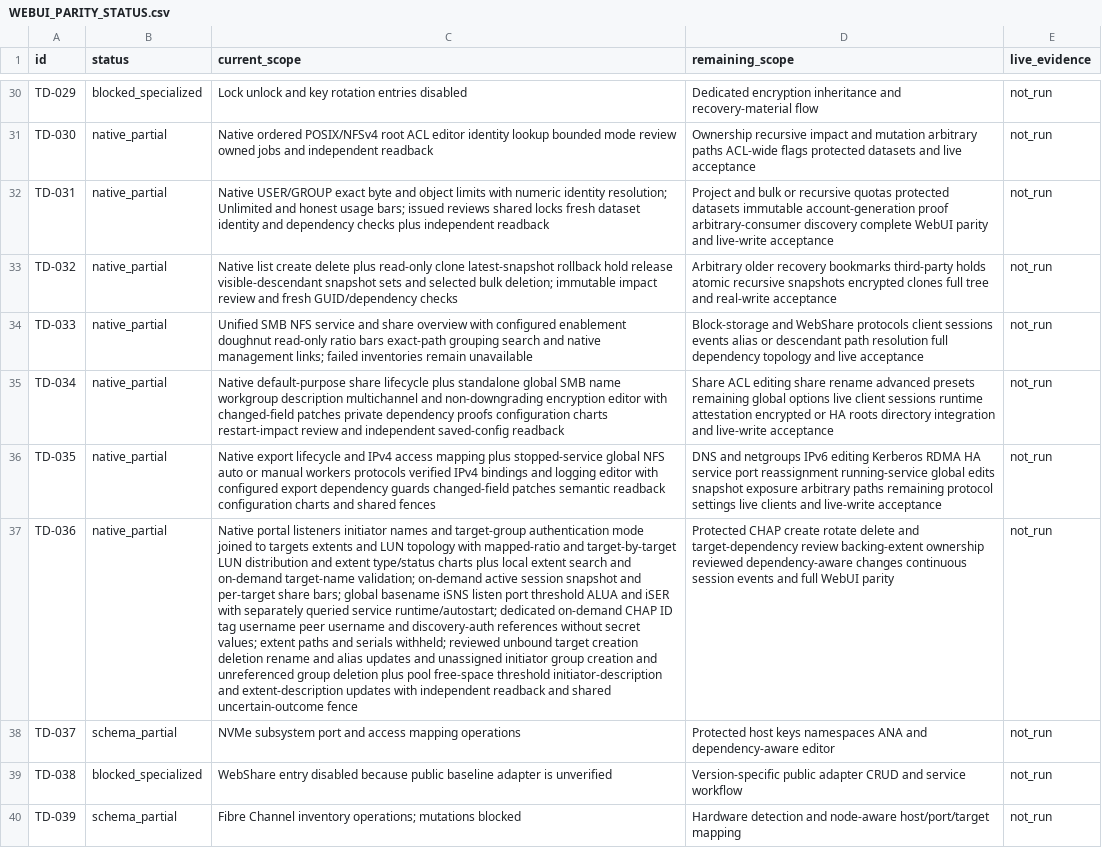
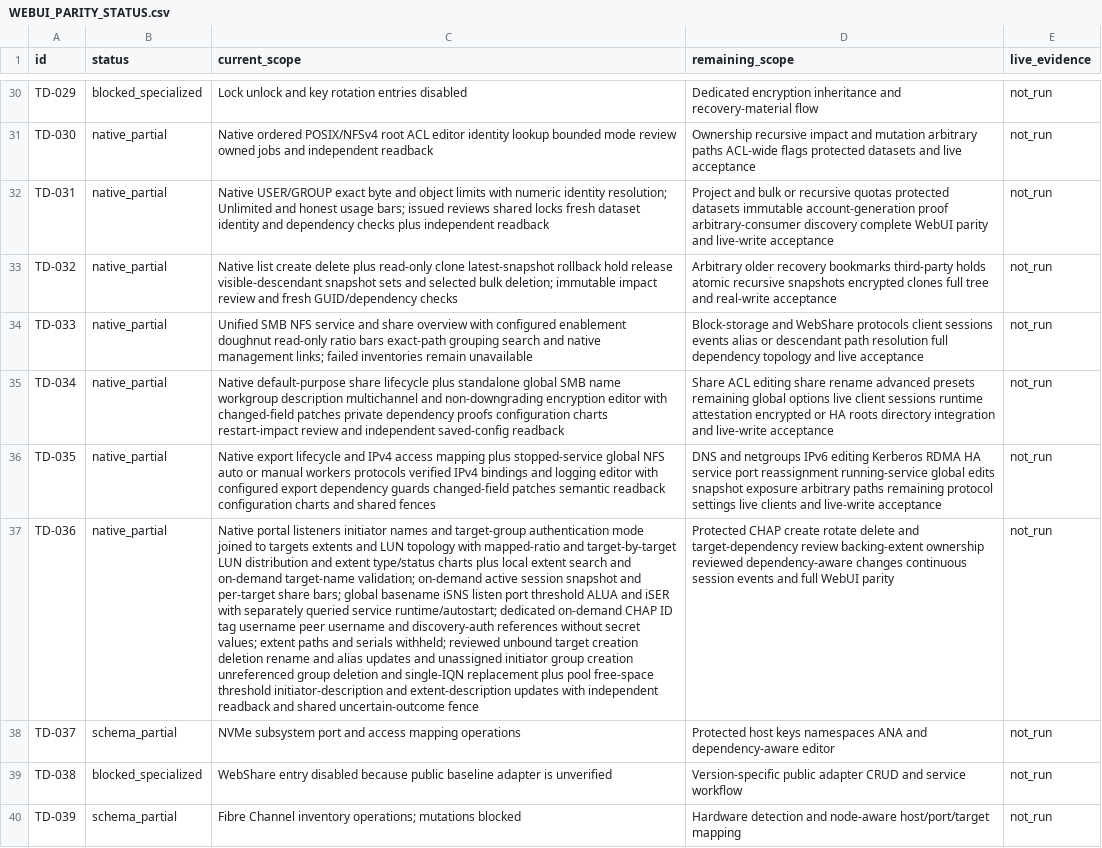
Before and after one commit to Theorvane/TrueNavo, a CSV file: docs/planning/WEBUI_PARITY_STATUS.csv, drawn as a sheet; only a part is shown, gaps mark what is left out; the diff names each change by its address in the sheet, - before the commit and + after, or states it on an @@ line.

Commit message:
Add reviewed iSCSI initiator IQN replacement

```diff
--- a/docs/planning/WEBUI_PARITY_STATUS.csv
+++ b/docs/planning/WEBUI_PARITY_STATUS.csv
-C37 (current_scope): …group creation and unreferenced group deletion plus pool…
+C37 (current_scope): …group creation unreferenced group deletion and single-IQN replacement plus pool…
```
Also changed, not shown: 5 other files.
